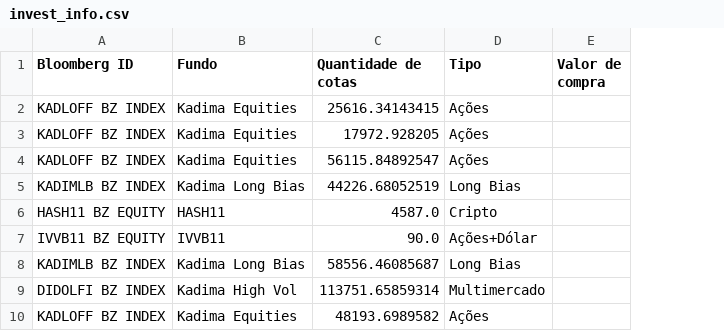
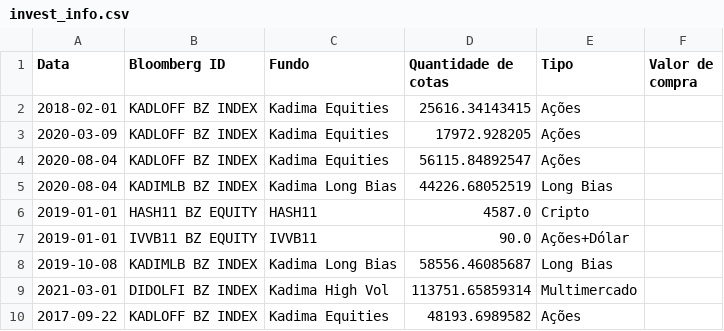
Before and after one commit to Makasevic/investments, a CSV file: invest_info.csv, drawn as a sheet; the diff names each change by its address in the sheet, - before the commit and + after, or states it on an @@ line.

Commit message:
Upload do arquivo invest_info.csv

```diff
--- a/invest_info.csv
+++ b/invest_info.csv
+column A (Data), rows 2-10: 2018-02-01 | 2020-03-09 | 2020-08-04 | 2020-08-04 | 2019-01-01 | 2019-01-01 | 2019-10-08 | 2021-03-01 | 2017-09-22
```
